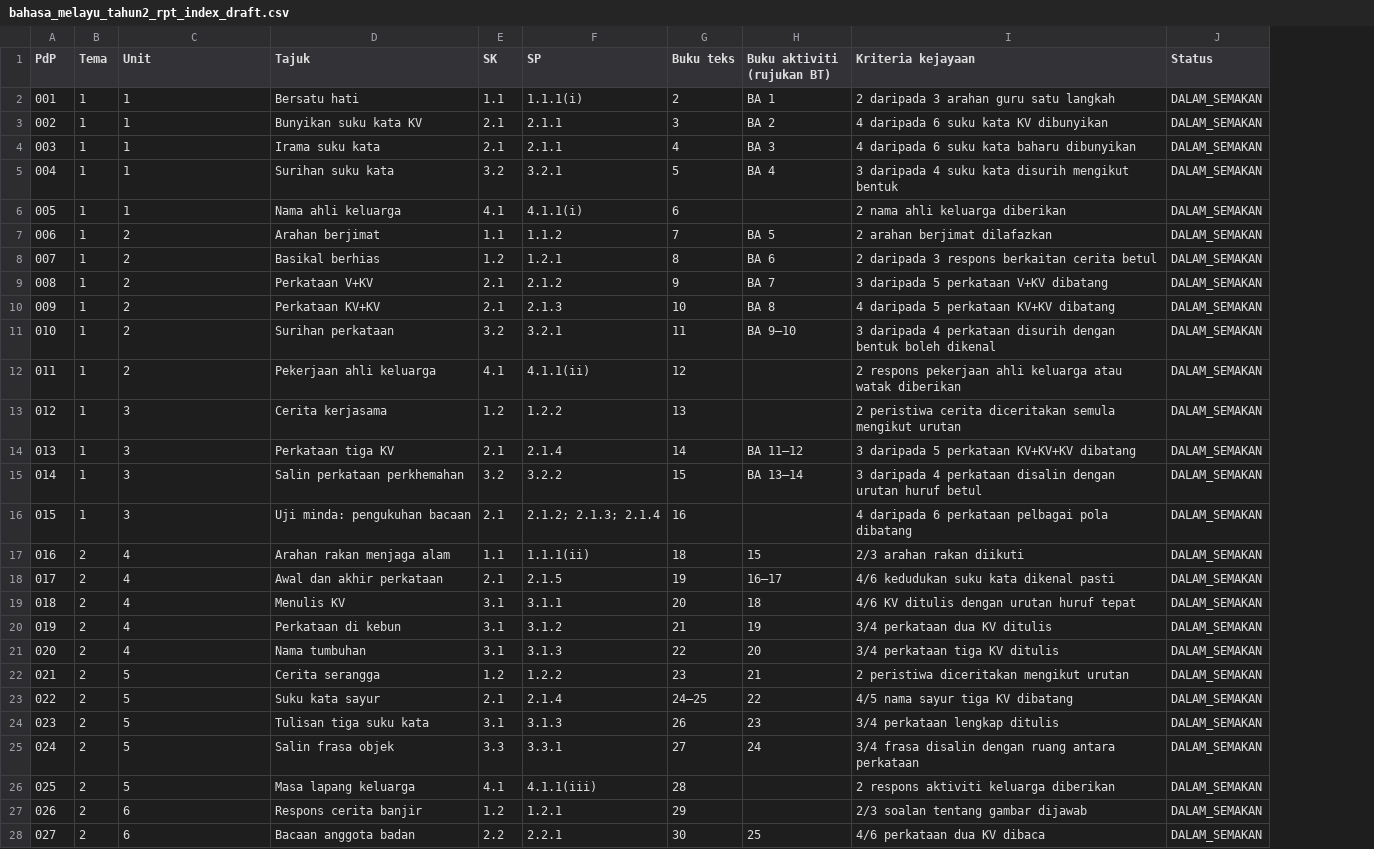
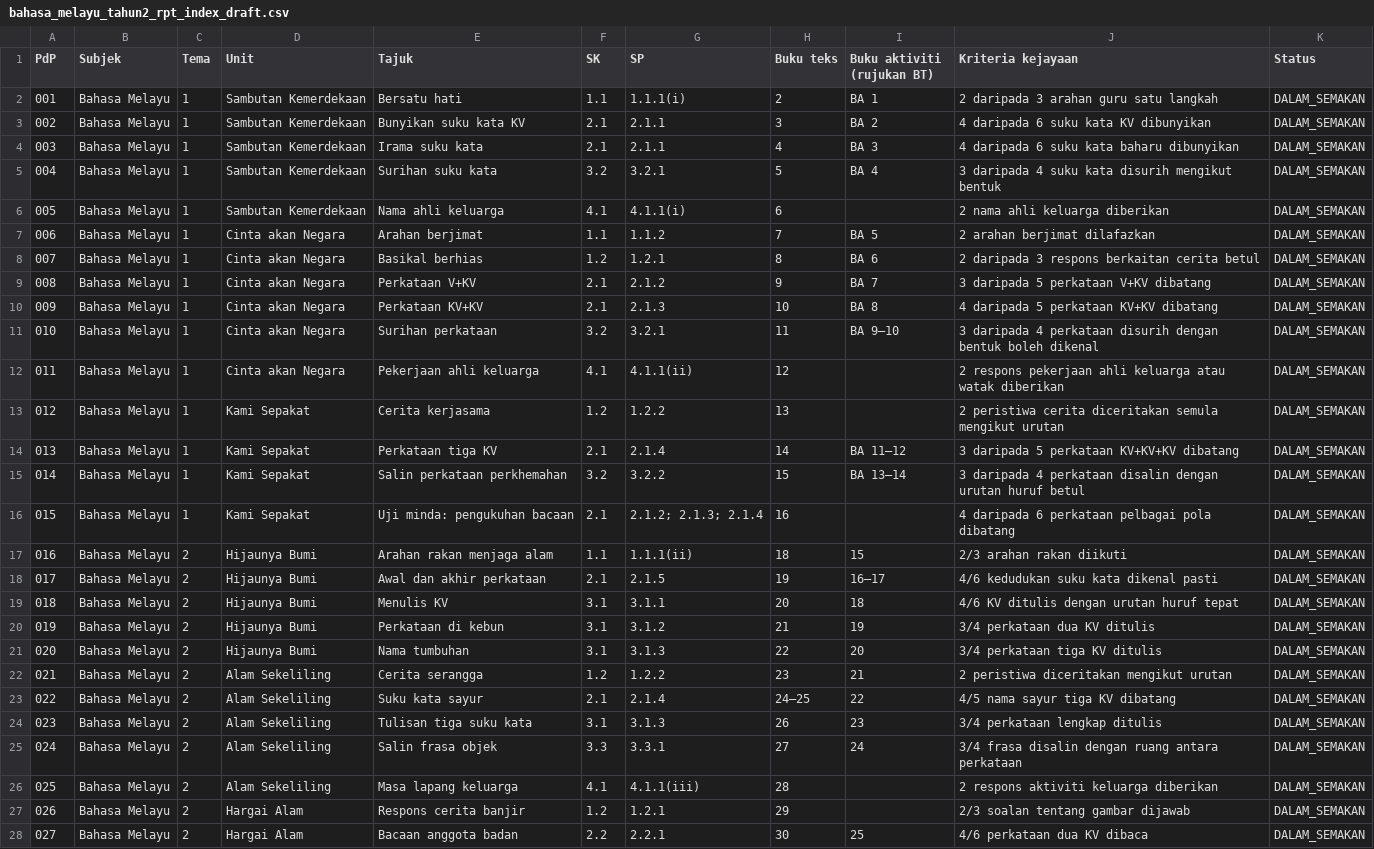
Before and after one commit to nurynayreen88/CikguLaju-AI, a CSV file: staging/ppki/bahasa_melayu_tahun2_rpt_index_draft.csv, drawn as a sheet; only a part is shown; addresses are those after the commit; the diff covers the shown part only; the diff names each change by its address in the sheet, - before the commit and + after, or states it on an @@ line.

Commit message:
audit(ppki): synchronize bahasa_melayu_tahun2 RPT index after code review

```diff
--- a/staging/ppki/bahasa_melayu_tahun2_rpt_index_draft.csv
+++ b/staging/ppki/bahasa_melayu_tahun2_rpt_index_draft.csv
+column B (Subjek), rows 2-28: all Bahasa Melayu
-D2:D6 (Unit): 1
+D2:D6 (Unit): Sambutan Kemerdekaan
-D7:D12 (Unit): 2
+D7:D12 (Unit): Cinta akan Negara
-D13:D16 (Unit): 3
+D13:D16 (Unit): Kami Sepakat
-D17:D21 (Unit): 4
+D17:D21 (Unit): Hijaunya Bumi
-D22:D26 (Unit): 5
+D22:D26 (Unit): Alam Sekeliling
-D27:D28 (Unit): 6
+D27:D28 (Unit): Hargai Alam
```
Also changed, not shown: 75 edited cells elsewhere in this file.
